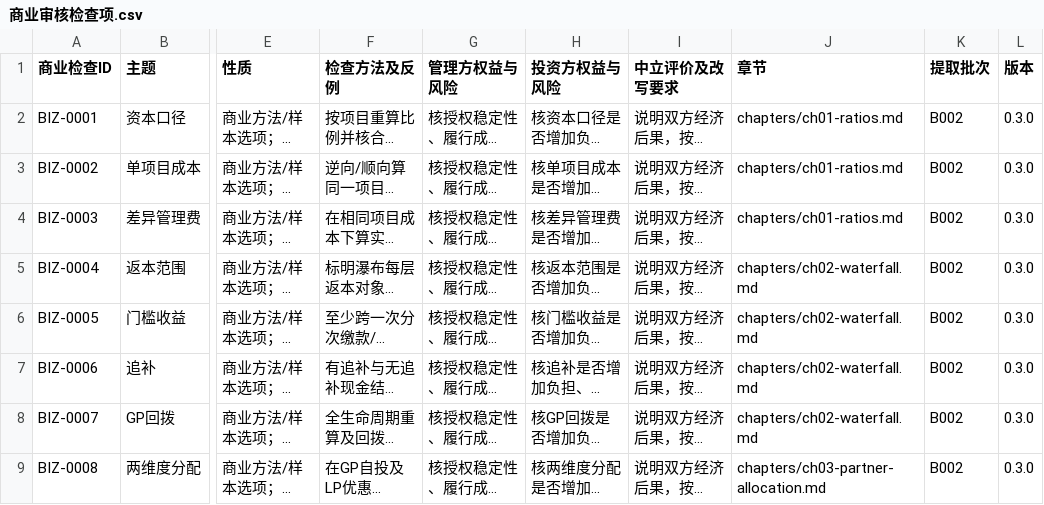
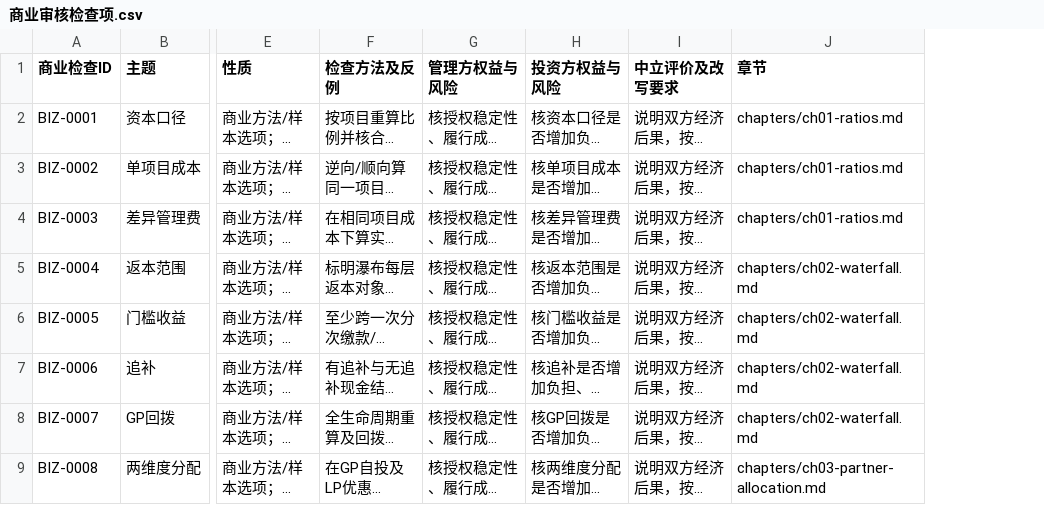
Before and after one commit to momo-new198/private-fund-agreement-review, a CSV file: references/商业审核检查项.csv, drawn as a sheet; only a part is shown, gaps mark what is left out; long unchanged cells end in …; the diff names each change by its address in the sheet, - before the commit and + after, or states it on an @@ line.

```diff
--- a/references/商业审核检查项.csv
+++ b/references/商业审核检查项.csv
-column K (提取批次), rows 2-9: all B002
-column L (版本), rows 2-9: all 0.3.0
```
Also changed, not shown: references/审核检查项.csv, references/文件索引.csv, 16 other files.
